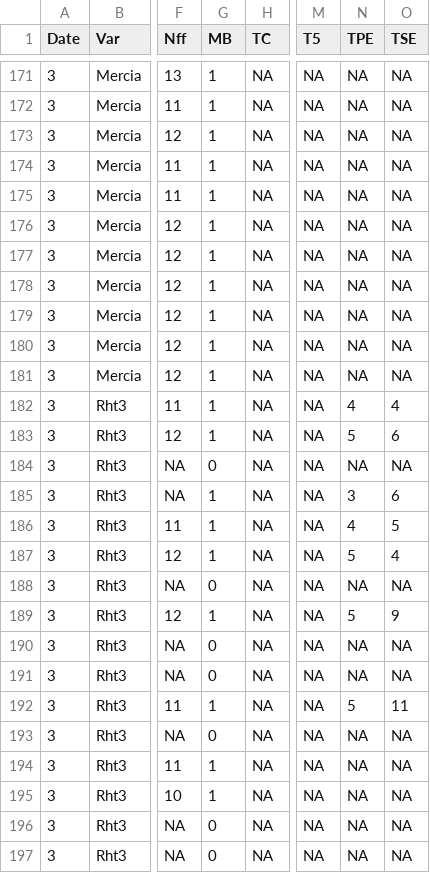
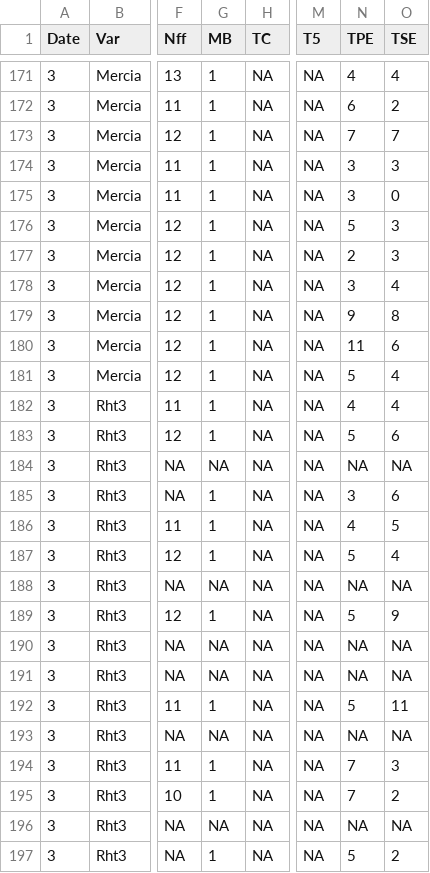
Before and after one commit to openalea-incubator/echap, a CSV file: echap/src/alinea/echap/share/data/Tillering_data_Mercia_Rht3_2010_2011.csv, drawn as a sheet; only a part is shown, gaps mark what is left out; the diff covers the shown part only; the diff names each change by its address in the sheet, - before the commit and + after, or states it on an @@ line.

```diff
--- a/echap/src/alinea/echap/share/data/Tillering_data_Mercia_Rht3_2010_2011.csv
+++ b/echap/src/alinea/echap/share/data/Tillering_data_Mercia_Rht3_2010_2011.csv
-N171 (TPE): NA
+N171 (TPE): 4
-O171 (TSE): NA
+O171 (TSE): 4
-N172 (TPE): NA
+N172 (TPE): 6
-O172 (TSE): NA
+O172 (TSE): 2
-N173 (TPE): NA
+N173 (TPE): 7
-O173 (TSE): NA
+O173 (TSE): 7
-N174:N175 (TPE): NA
+N174:N175 (TPE): 3
-O174 (TSE): NA
+O174 (TSE): 3
-O175 (TSE): NA
+O175 (TSE): 0
-N176 (TPE): NA
+N176 (TPE): 5
-O176:O177 (TSE): NA
+O176:O177 (TSE): 3
-N177 (TPE): NA
+N177 (TPE): 2
-N178 (TPE): NA
+N178 (TPE): 3
-O178 (TSE): NA
+O178 (TSE): 4
-N179 (TPE): NA
+N179 (TPE): 9
-O179 (TSE): NA
+O179 (TSE): 8
-N180 (TPE): NA
+N180 (TPE): 11
-O180 (TSE): NA
+O180 (TSE): 6
-N181 (TPE): NA
+N181 (TPE): 5
-O181 (TSE): NA
+O181 (TSE): 4
-G184 (MB): 0
+G184 (MB): NA
-G188 (MB): 0
+G188 (MB): NA
-G190:G191 (MB): 0
+G190:G191 (MB): NA
-G193 (MB): 0
+G193 (MB): NA
-N194:N195 (TPE): NA
+N194:N195 (TPE): 7
-O194 (TSE): NA
+O194 (TSE): 3
-O195 (TSE): NA
+O195 (TSE): 2
-G196 (MB): 0
+G196 (MB): NA
-G197 (MB): 0
+G197 (MB): 1
-N197 (TPE): NA
+N197 (TPE): 5
-O197 (TSE): NA
+O197 (TSE): 2
```
Also changed, not shown: 159 edited cells elsewhere in this file.
